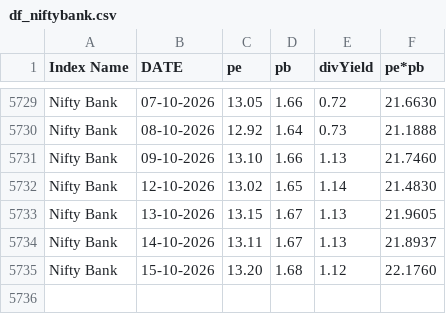
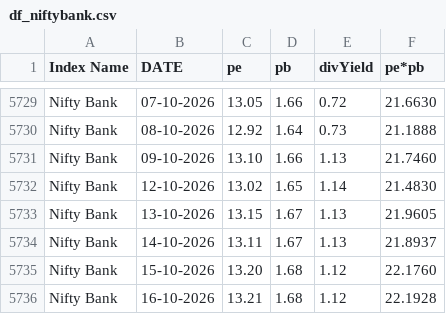
Before and after one commit to mrudulchaudhari/working-market, a CSV file: data/df_niftybank.csv, drawn as a sheet; only a part is shown, gaps mark what is left out; the diff names each change by its address in the sheet, - before the commit and + after, or states it on an @@ line.

```diff
--- a/data/df_niftybank.csv
+++ b/data/df_niftybank.csv
+row 5736: Nifty Bank | 16-10-2026 | 13.21 | 1.68 | 1.12 | 22.1928
```
Also changed, not shown: data/df_nifty50.csv.
